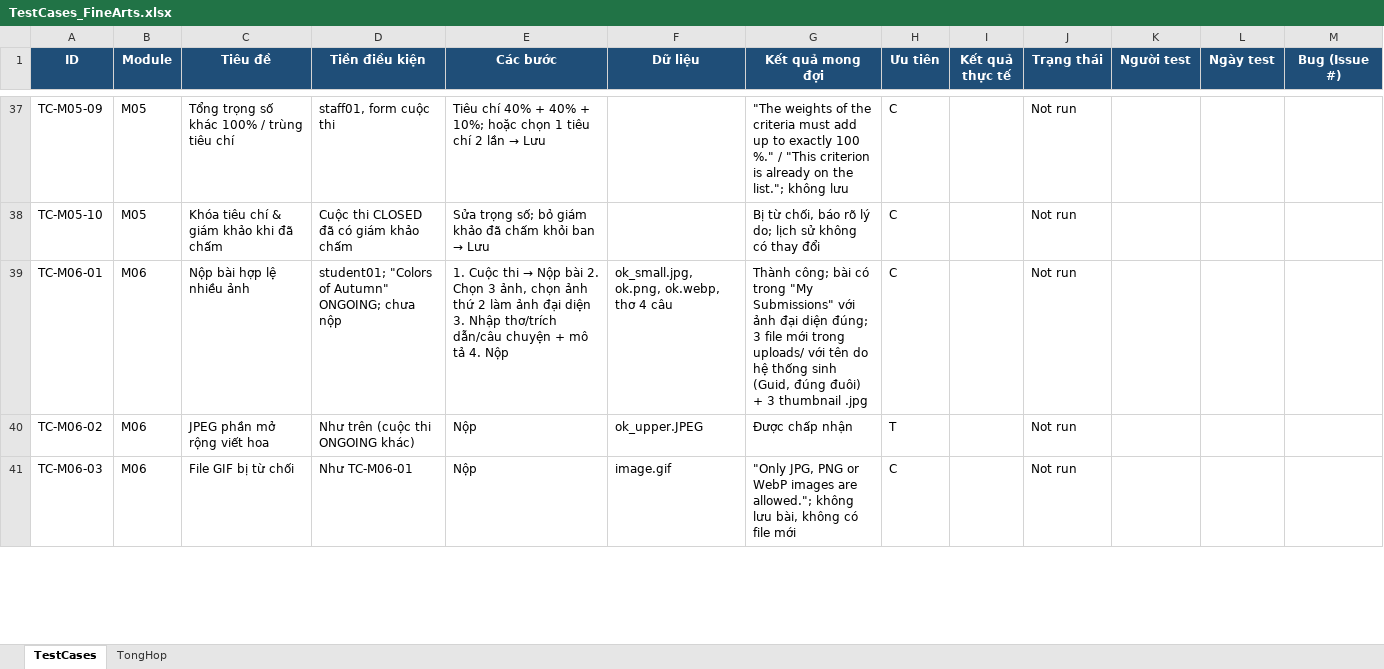
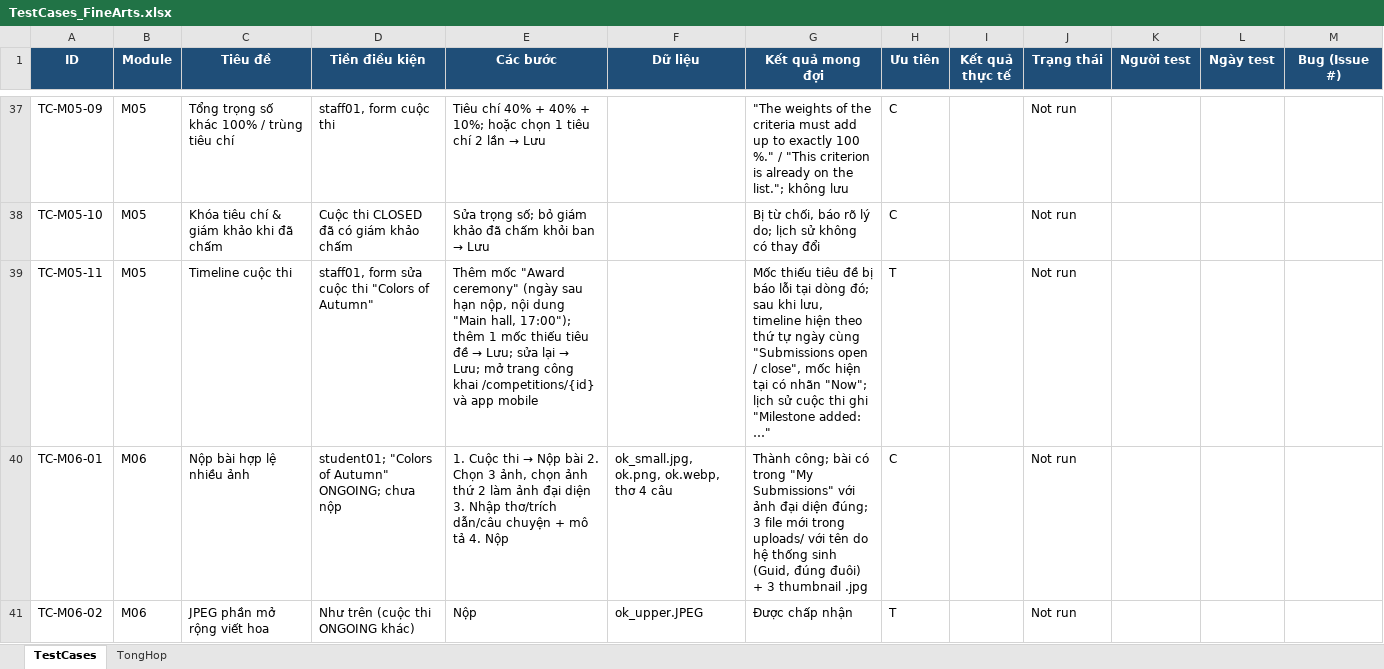
Before and after one commit to M0M0M0M0/institute_of_fine_arts, an Excel workbook: docs/testing/TestCases_FineArts.xlsx, sheet TestCases, drawn as a sheet; only a part is shown, gaps mark what is left out; the shorter side is filled out with more unchanged rows; values as stored, in another font and other column widths than the file's, no borders; the diff names each change by its address in the sheet, - before the commit and + after, or states it on an @@ line.

Commit message:
Competition timeline (step 7)
- New table competition_milestone (migration CompetitionTimeline): date, title, optional text.
- Staff add / edit / remove milestones on the competition form; changes go to the competition history.
- The timeline merges them with the dates the system works with (submissions open / close, results
  published), in date order, the current line marked "Now". Milestones are information only (BR-29):
  the status still comes from the start / end dates and publishing.
- Shown on the public, gallery, staff, teacher and student competition pages, in the API and the app.
- Fix: saving a competition with a jury failed on a fresh request (teacher names read from an
  unloaded Account); covered by a test that uses a fresh context.
- Seed milestones, docs (F-M05-11, BR-29, table, TC-M05-11), tests.

```diff
--- a/docs/testing/TestCases_FineArts.xlsx (sheet TestCases)
+++ b/docs/testing/TestCases_FineArts.xlsx (sheet TestCases)
+row 39: TC-M05-11 | M05 | Timeline cuộc thi | staff01, form sửa cuộc thi "Colors of Autumn" | Thêm mốc "Award ceremony" (ngày sau hạn nộp, nội dung "Main hall, 17:00"); thêm 1 mốc thiếu tiêu đề → Lưu; sửa lại → Lưu; mở trang công khai /competitions/{id} và app mobile |  | Mốc thiếu tiêu đề bị báo lỗi tại dòng đó; sau khi lưu, timeline hiện theo thứ tự ngày cùng "Submissions open / close", mốc hiện tại có nhãn "Now"; lịch sử cuộc thi ghi "Milestone added: …" | T |  | Not run
```
Also changed, not shown: 36 other files.
